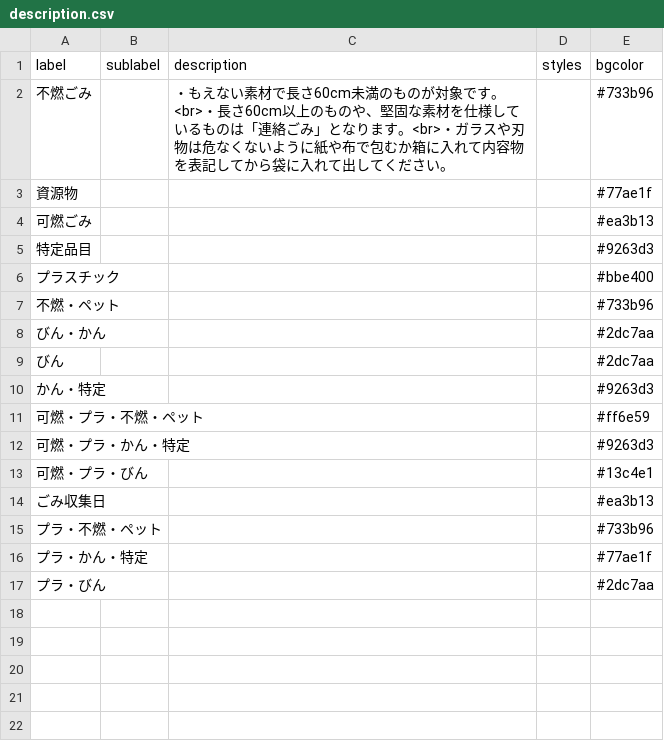
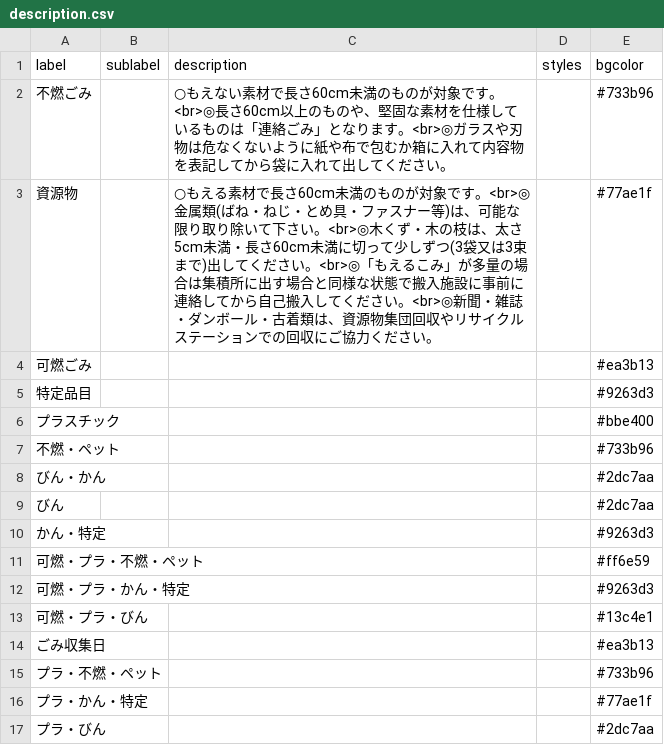
Before and after one commit to shimasho/5374, a CSV file: data/description.csv, drawn as a sheet.

Commit message:
Update description.csv

```diff
--- a/data/description.csv
+++ b/data/description.csv
@@ -1,4 +1,4 @@
 label,sublabel,description,styles,bgcolor
-不燃ごみ,,・もえない素材で長さ60cm未満のものが対象です。<br>・長さ60cm以上のものや、堅固な素材を仕様しているものは「連絡ごみ」となります。<br>・ガラスや刃物は危なくないように紙や布で包むか箱に入れて内容物を表記してから袋に入れて出してください。,,#733b96
-資源物,,,,#77ae1f
+不燃ごみ,,○もえない素材で長さ60cm未満のものが対象です。<br>◎長さ60cm以上のものや、堅固な素材を仕様しているものは「連絡ごみ」となります。<br>◎ガラスや刃物は危なくないように紙や布で包むか箱に入れて内容物を表記してから袋に入れて出してください。,,#733b96
+資源物,,○もえる素材で長さ60cm未満のものが対象です。<br>◎金属類(ばね・ねじ・とめ具・ファスナー等)は、可能な限り取り除いて下さい。<br>◎木くず・木の枝は、太さ5cm未満・長さ60cm未満に切って少しずつ(3袋又は3束まで)出してください。<br>◎「もえるこみ」が多量の場合は集積所に出す場合と同様な状態で搬入施設に事前に連絡してから自己搬入してください。<br>◎新聞・雑誌・ダンボール・古着類は、資源物集団回収やリサイクルステーションでの回収にご協力ください。,,#77ae1f
 可燃ごみ,,,,#ea3b13
```
